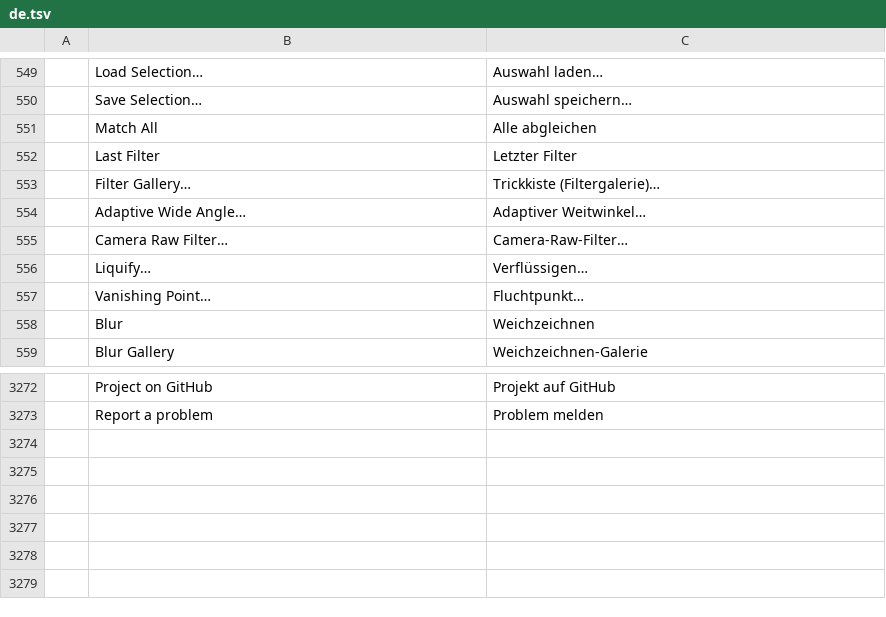
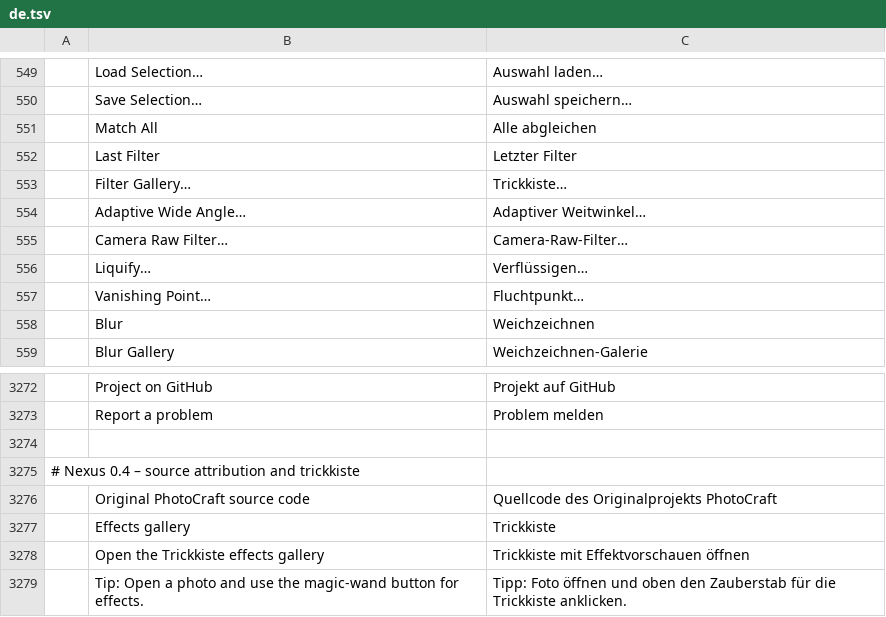
Before and after one commit to BloodDragon2580/NexusPhotoStudio, a TSV file: crates/ui-egui/src/i18n/de.tsv, drawn as a sheet; only a part is shown, gaps mark what is left out; the diff names each change by its address in the sheet, - before the commit and + after, or states it on an @@ line.

Commit message:
Nexus Photo Studio 0.4: Trickkiste quick action, source credit only in About

```diff
--- a/crates/ui-egui/src/i18n/de.tsv
+++ b/crates/ui-egui/src/i18n/de.tsv
-C553: Trickkiste (Filtergalerie)…
+C553: Trickkiste…
+row 3274: (empty)
+row 3275: # Nexus 0.4 – source attribution and trickkiste
+row 3276:  | Original PhotoCraft source code | Quellcode des Originalprojekts PhotoCraft
+row 3277:  | Effects gallery | Trickkiste
+row 3278:  | Open the Trickkiste effects gallery | Trickkiste mit Effektvorschauen öffnen
+row 3279:  | Tip: Open a photo and use the magic-wand button for effects. | Tipp: Foto öffnen und oben den Zauberstab für die Trickkiste anklicken.
```
Also changed, not shown: 12 other files.
